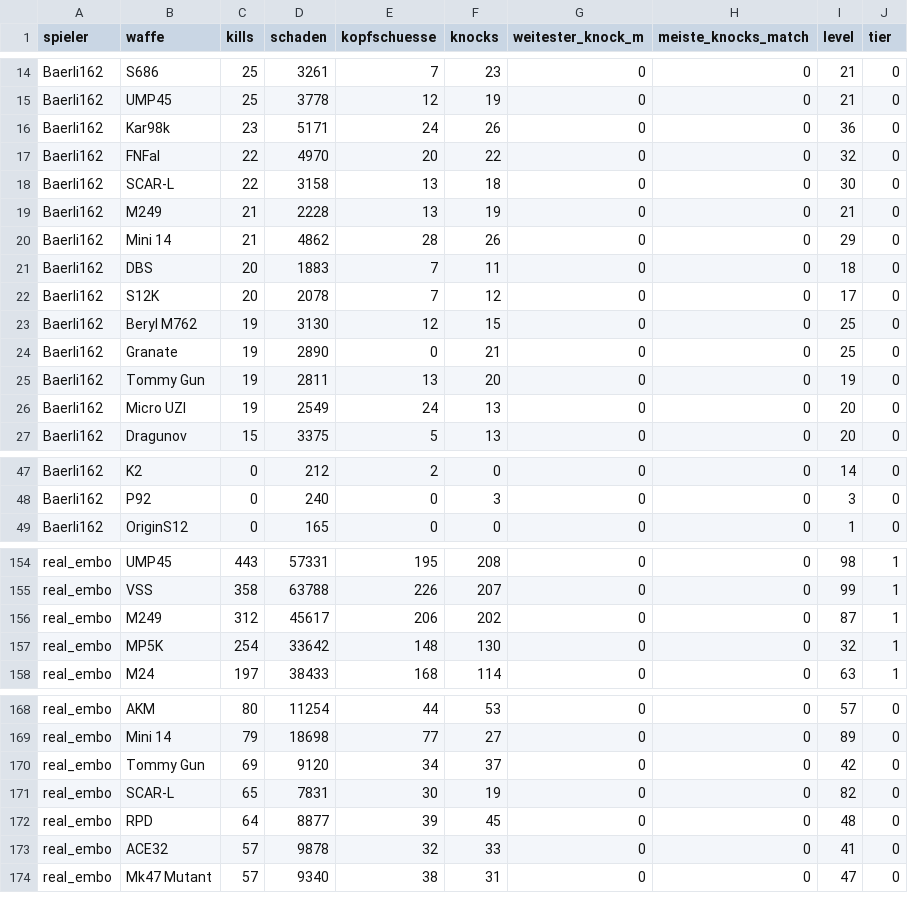
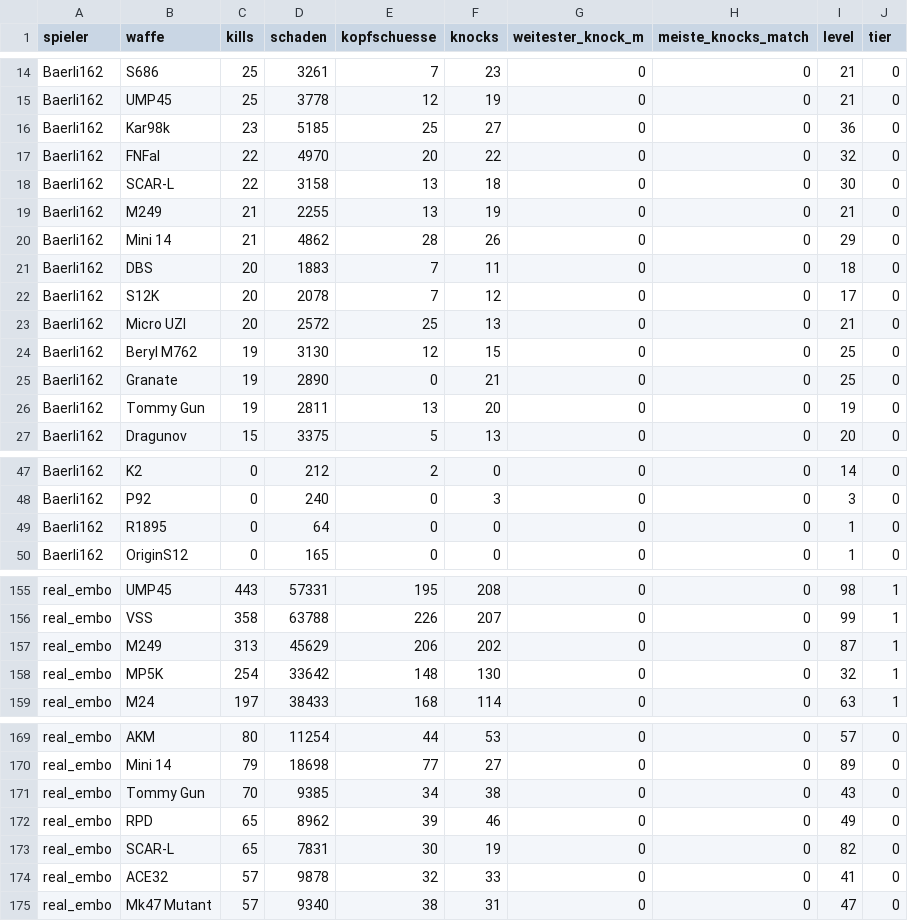
Before and after one commit to realembo88/S-404, a CSV file: weapons.csv, drawn as a sheet; only a part is shown, gaps mark what is left out; the diff covers the shown part only.

```diff
--- a/weapons.csv
+++ b/weapons.csv
@@ -15,6 +15,6 @@ Baerli162;S686;25;3261;7;23;0;0;21;0
 Baerli162;UMP45;25;3778;12;19;0;0;21;0
-Baerli162;Kar98k;23;5171;24;26;0;0;36;0
+Baerli162;Kar98k;23;5185;25;27;0;0;36;0
 Baerli162;FNFal;22;4970;20;22;0;0;32;0
 Baerli162;SCAR-L;22;3158;13;18;0;0;30;0
-Baerli162;M249;21;2228;13;19;0;0;21;0
+Baerli162;M249;21;2255;13;19;0;0;21;0
 Baerli162;Mini 14;21;4862;28;26;0;0;29;0
@@ -22,2 +22,3 @@ Baerli162;DBS;20;1883;7;11;0;0;18;0
 Baerli162;S12K;20;2078;7;12;0;0;17;0
+Baerli162;Micro UZI;20;2572;25;13;0;0;21;0
 Baerli162;Beryl M762;19;3130;12;15;0;0;25;0
@@ -25,3 +26,2 @@ Baerli162;Granate;19;2890;0;21;0;0;25;0
 Baerli162;Tommy Gun;19;2811;13;20;0;0;19;0
-Baerli162;Micro UZI;19;2549;24;13;0;0;20;0
 Baerli162;Dragunov;15;3375;5;13;0;0;20;0
@@ -48,2 +48,3 @@ Baerli162;K2;0;212;2;0;0;0;14;0
 Baerli162;P92;0;240;0;3;0;0;3;0
+Baerli162;R1895;0;64;0;0;0;0;1;0
 Baerli162;OriginS12;0;165;0;0;0;0;1;0
@@ -155,3 +156,3 @@ real_embo;UMP45;443;57331;195;208;0;0;98;1
 real_embo;VSS;358;63788;226;207;0;0;99;1
-real_embo;M249;312;45617;206;202;0;0;87;1
+real_embo;M249;313;45629;206;202;0;0;87;1
 real_embo;MP5K;254;33642;148;130;0;0;32;1
@@ -169,5 +170,5 @@ real_embo;AKM;80;11254;44;53;0;0;57;0
 real_embo;Mini 14;79;18698;77;27;0;0;89;0
-real_embo;Tommy Gun;69;9120;34;37;0;0;42;0
+real_embo;Tommy Gun;70;9385;34;38;0;0;43;0
+real_embo;RPD;65;8962;39;46;0;0;49;0
 real_embo;SCAR-L;65;7831;30;19;0;0;82;0
-real_embo;RPD;64;8877;39;45;0;0;48;0
 real_embo;ACE32;57;9878;32;33;0;0;41;0
```
Also changed, not shown: 5 edited cells elsewhere in this file, pubg_matches.csv, 1 other file.
